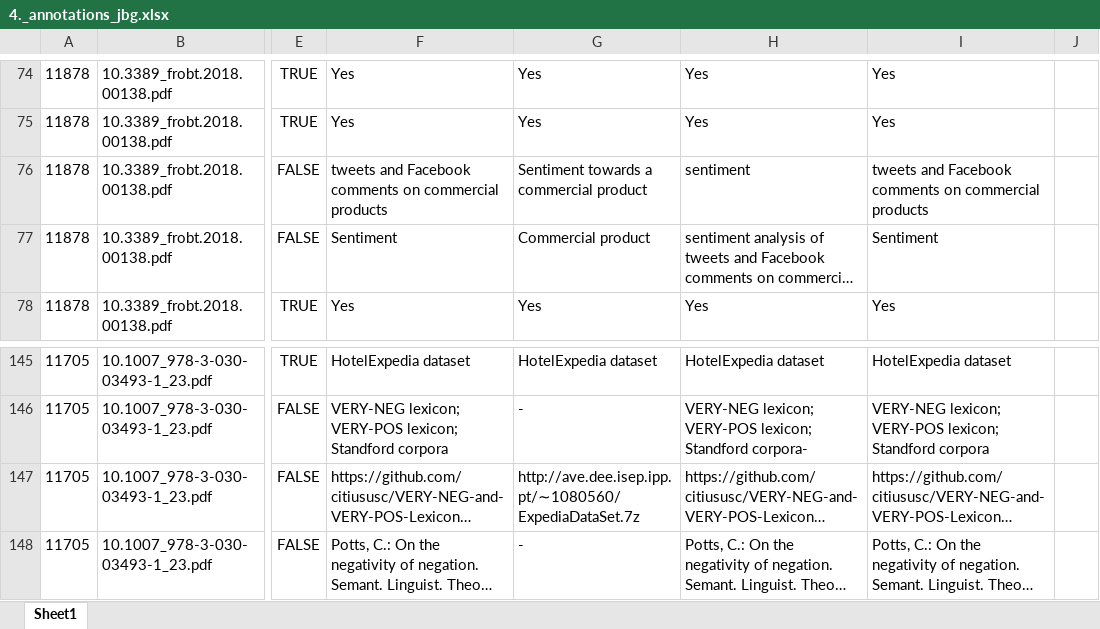
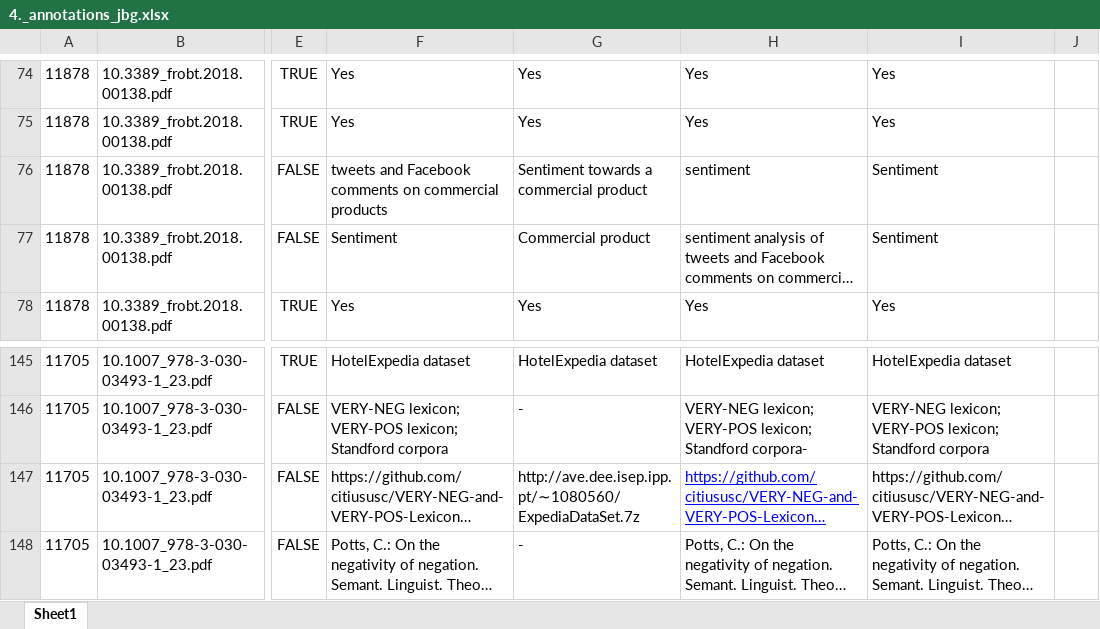
Before and after one commit to JBGruber/opinion-wg2, an Excel workbook: paper-annotation/4._annotations_jbg.xlsx, sheet Sheet1, drawn as a sheet; only a part is shown, gaps mark what is left out; long unchanged cells end in …; values as stored, in another font and other column widths than the file's, no borders; the diff names each change by its address in the sheet, - before the commit and + after, or states it on an @@ line.

Commit message:
manual paper annotation results

```diff
--- a/paper-annotation/4._annotations_jbg.xlsx (sheet Sheet1)
+++ b/paper-annotation/4._annotations_jbg.xlsx (sheet Sheet1)
-I76: tweets and Facebook comments on commercial products
+I76: Sentiment
@@ H147 underline: off → on, text colour: black → #0000FF @@
```
Also changed, not shown: paper-annotation/2._annotations_pilot_jg.xlsx, 2 other files.
